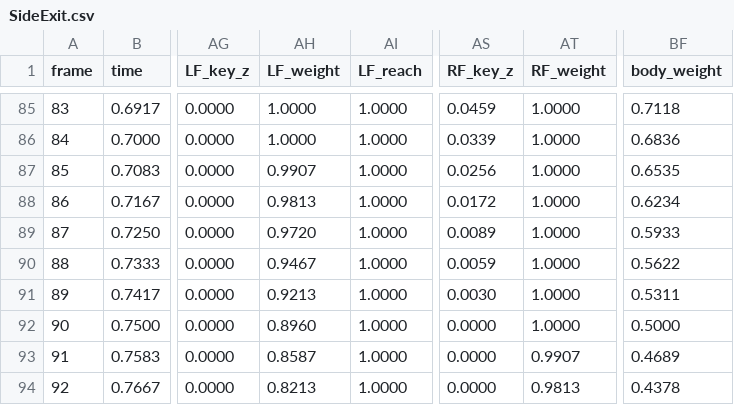
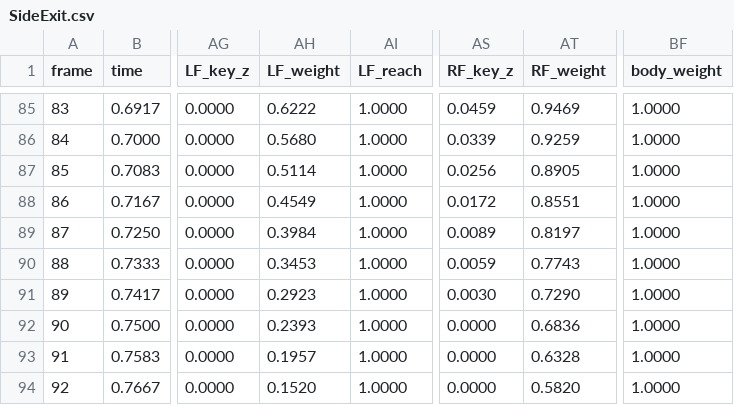
Before and after one commit to Weakened/ConcernedCatMods, a CSV file: src/ConcernedLadders/AnimationSources/frames/SideExit.csv, drawn as a sheet; only a part is shown, gaps mark what is left out; the diff covers the shown part only; the diff names each change by its address in the sheet, - before the commit and + after, or states it on an @@ line.

```diff
--- a/src/ConcernedLadders/AnimationSources/frames/SideExit.csv
+++ b/src/ConcernedLadders/AnimationSources/frames/SideExit.csv
-AH85 (LF_weight): 1.0000
+AH85 (LF_weight): 0.6222
-AT85 (RF_weight): 1.0000
+AT85 (RF_weight): 0.9469
-BF85 (body_weight): 0.7118
+BF85 (body_weight): 1.0000
-AH86 (LF_weight): 1.0000
+AH86 (LF_weight): 0.5680
-AT86 (RF_weight): 1.0000
+AT86 (RF_weight): 0.9259
-BF86 (body_weight): 0.6836
+BF86 (body_weight): 1.0000
-AH87 (LF_weight): 0.9907
+AH87 (LF_weight): 0.5114
-AT87 (RF_weight): 1.0000
+AT87 (RF_weight): 0.8905
-BF87 (body_weight): 0.6535
+BF87 (body_weight): 1.0000
-AH88 (LF_weight): 0.9813
+AH88 (LF_weight): 0.4549
-AT88 (RF_weight): 1.0000
+AT88 (RF_weight): 0.8551
-BF88 (body_weight): 0.6234
+BF88 (body_weight): 1.0000
-AH89 (LF_weight): 0.9720
+AH89 (LF_weight): 0.3984
-AT89 (RF_weight): 1.0000
+AT89 (RF_weight): 0.8197
-BF89 (body_weight): 0.5933
+BF89 (body_weight): 1.0000
-AH90 (LF_weight): 0.9467
+AH90 (LF_weight): 0.3453
-AT90 (RF_weight): 1.0000
+AT90 (RF_weight): 0.7743
-BF90 (body_weight): 0.5622
+BF90 (body_weight): 1.0000
-AH91 (LF_weight): 0.9213
+AH91 (LF_weight): 0.2923
-AT91 (RF_weight): 1.0000
+AT91 (RF_weight): 0.7290
-BF91 (body_weight): 0.5311
+BF91 (body_weight): 1.0000
-AH92 (LF_weight): 0.8960
+AH92 (LF_weight): 0.2393
-AT92 (RF_weight): 1.0000
+AT92 (RF_weight): 0.6836
-BF92 (body_weight): 0.5000
+BF92 (body_weight): 1.0000
-AH93 (LF_weight): 0.8587
+AH93 (LF_weight): 0.1957
-AT93 (RF_weight): 0.9907
+AT93 (RF_weight): 0.6328
-BF93 (body_weight): 0.4689
+BF93 (body_weight): 1.0000
-AH94 (LF_weight): 0.8213
+AH94 (LF_weight): 0.1520
-AT94 (RF_weight): 0.9813
+AT94 (RF_weight): 0.5820
-BF94 (body_weight): 0.4378
+BF94 (body_weight): 1.0000
```
Also changed, not shown: 105 edited cells elsewhere in this file, 4 other files.
